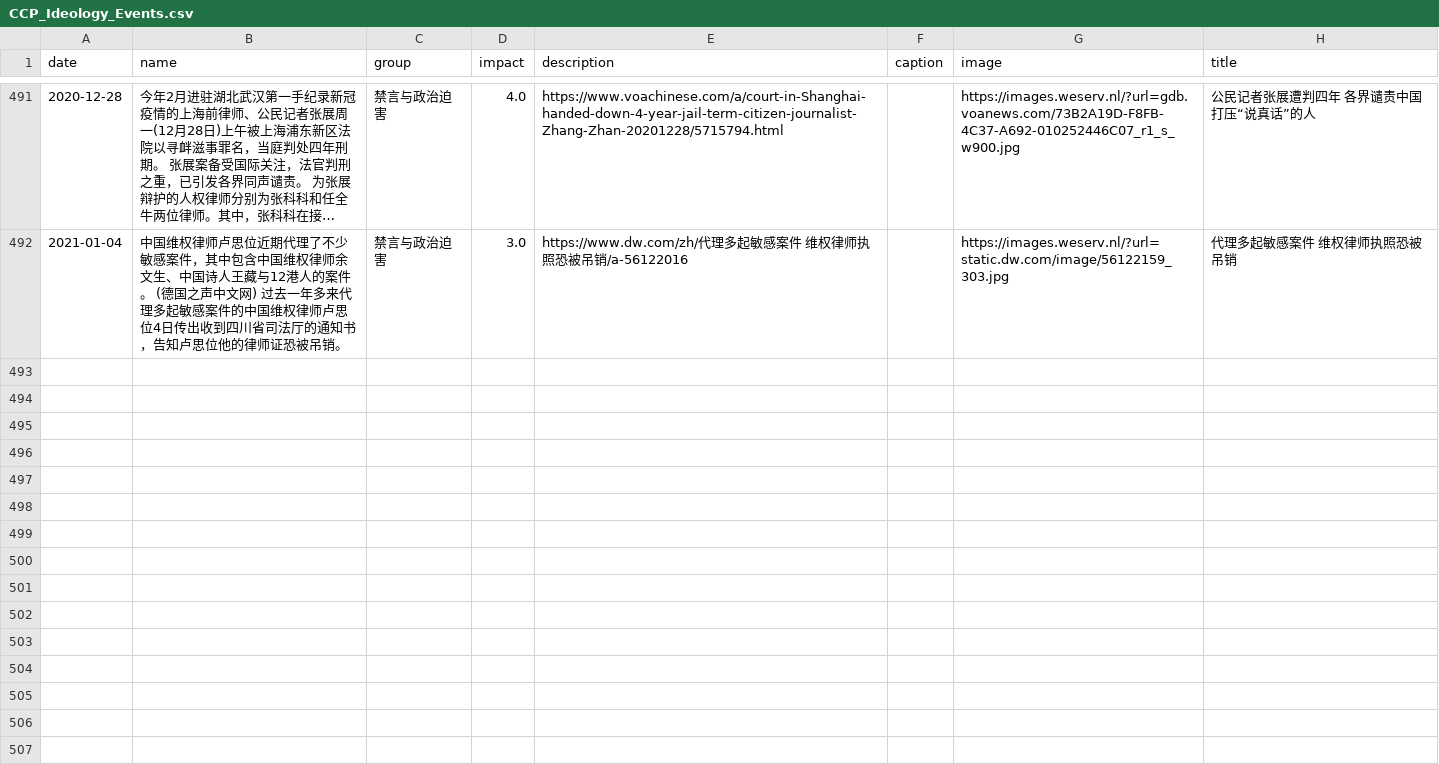
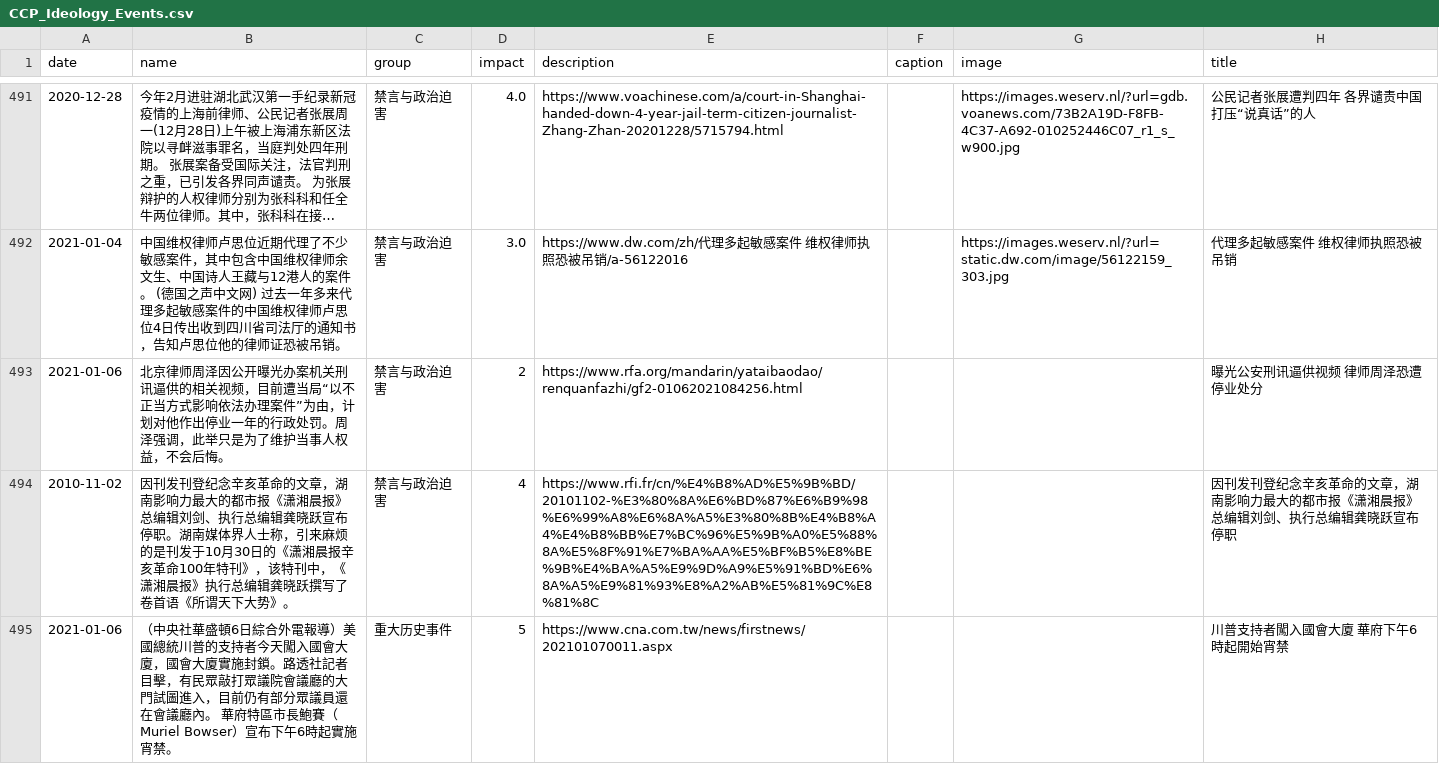
Before and after one commit to chinatimeline/chinatimeline.github.io, a CSV file: _data/csv/CCP_Ideology_Events.csv, drawn as a sheet; only a part is shown, gaps mark what is left out; long unchanged cells end in …; the diff names each change by its address in the sheet, - before the commit and + after, or states it on an @@ line.

```diff
--- a/_data/csv/CCP_Ideology_Events.csv
+++ b/_data/csv/CCP_Ideology_Events.csv
+row 493: 2021-01-06 | 北京律师周泽因公开曝光办案机关刑讯逼供的相关视频，目前遭当局“以不正当方式影响依法办理案件”为由，计划对他作出停业一年的行政处罚。周泽强调，此举只是为了维护当事人权益，不会后悔。 | 禁言与政治迫害 | 2 | https://www.rfa.org/mandarin/yataibaodao/renquanfazhi/gf2-01062021084256.html |  |  | 曝光公安刑讯逼供视频 律师周泽恐遭停业处分
+row 494: 2010-11-02 | 因刊发刊登纪念辛亥革命的文章，湖南影响力最大的都市报《潇湘晨报》总编辑刘剑、执行总编辑龚晓跃宣布停职。湖南媒体界人士称，引来麻烦的是刊发于10月30日的《潇湘晨报辛亥革命100年特刊》，该特刊中，《潇湘晨报》执行总编辑龚晓跃撰写了卷首语《所谓天下大势》。 | 禁言与政治迫害 | 4 | https://www.rfi.fr/cn/%E4%B8%AD%E5%9B%BD/20101102-%E3%80%8A%E6%BD%87%E6%B9%98%E6%99%A8%E6%8A%A5%E3%80%8B%E4%B8%A4%E4%B8%BB%E7%BC%96%E5%9B%A0%E5%88%8A%E5%8F%91%E7%BA%AA%E5%BF%B5%E8%BE%9B%E4%BA%A5%E9%9D%A9%E5%91%BD%E6%8A%A5%E9%81%93%E8%A2%AB%E5%81%9C%E8%81%8C |  |  | 因刊发刊登纪念辛亥革命的文章，湖南影响力最大的都市报《潇湘晨报》总编辑刘剑、执行总编辑龚晓跃宣布停职
+row 495: 2021-01-06 | （中央社華盛頓6日綜合外電報導）美國總統川普的支持者今天闖入國會大廈，國會大廈實施封鎖。路透社記者目擊，有民眾敲打眾議院會議廳的大門試圖進入，目前仍有部分眾議員還在會議廳內。 華府特區市長鮑賽（Muriel Bowser）宣布下午6時起實施宵禁。 | 重大历史事件 | 5 | https://www.cna.com.tw/news/firstnews/202101070011.aspx |  |  | 川普支持者闖入國會大廈 華府下午6時起開始宵禁
```
Also changed, not shown: 3 other files.
